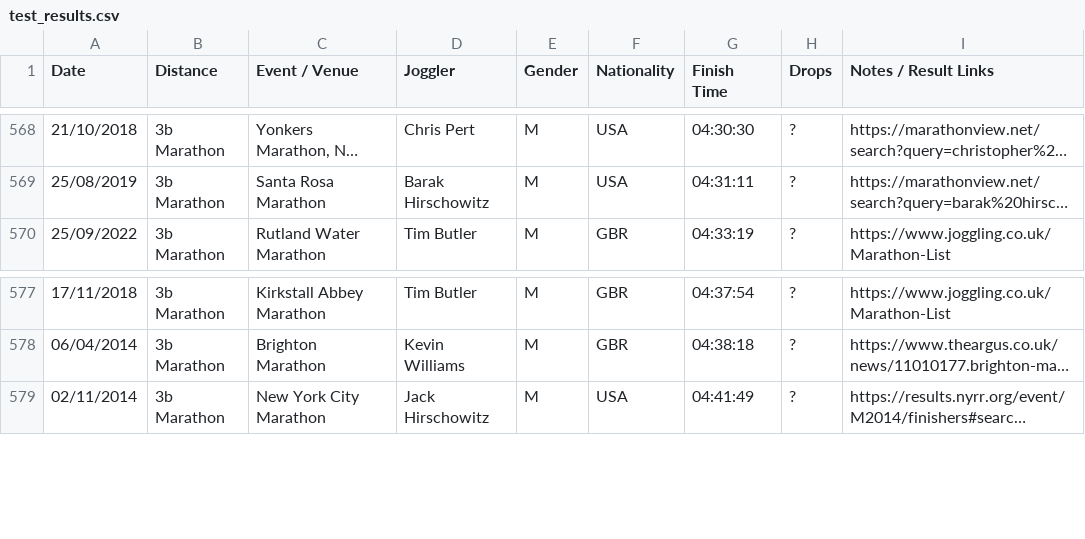
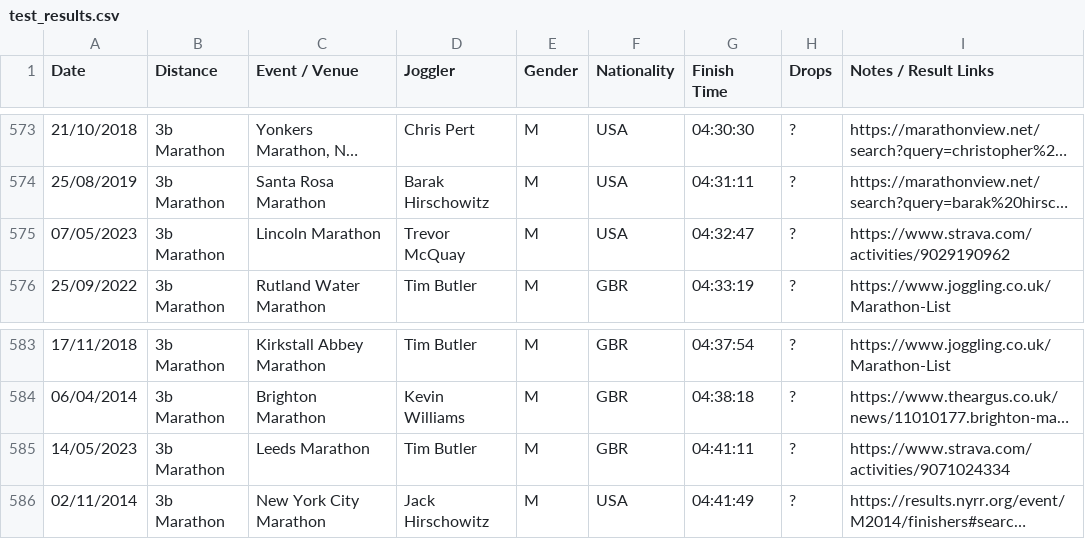
Before and after one commit to joggling-results/results, a CSV file: test_results.csv, drawn as a sheet; only a part is shown, gaps mark what is left out; long unchanged cells end in …; the diff covers the shown part only; the diff names each change by its address in the sheet, - before the commit and + after, or states it on an @@ line.

```diff
--- a/test_results.csv
+++ b/test_results.csv
+row 575: 07/05/2023 | 3b Marathon | Lincoln Marathon | Trevor McQuay | M | USA | 04:32:47 | ? | https://www.strava.com/activities/9029190962
+row 585: 14/05/2023 | 3b Marathon | Leeds Marathon | Tim Butler | M | GBR | 04:41:11 | ? | https://www.strava.com/activities/9071024334
```
Also changed, not shown: 5 added rows elsewhere in this file, 1 other file.
